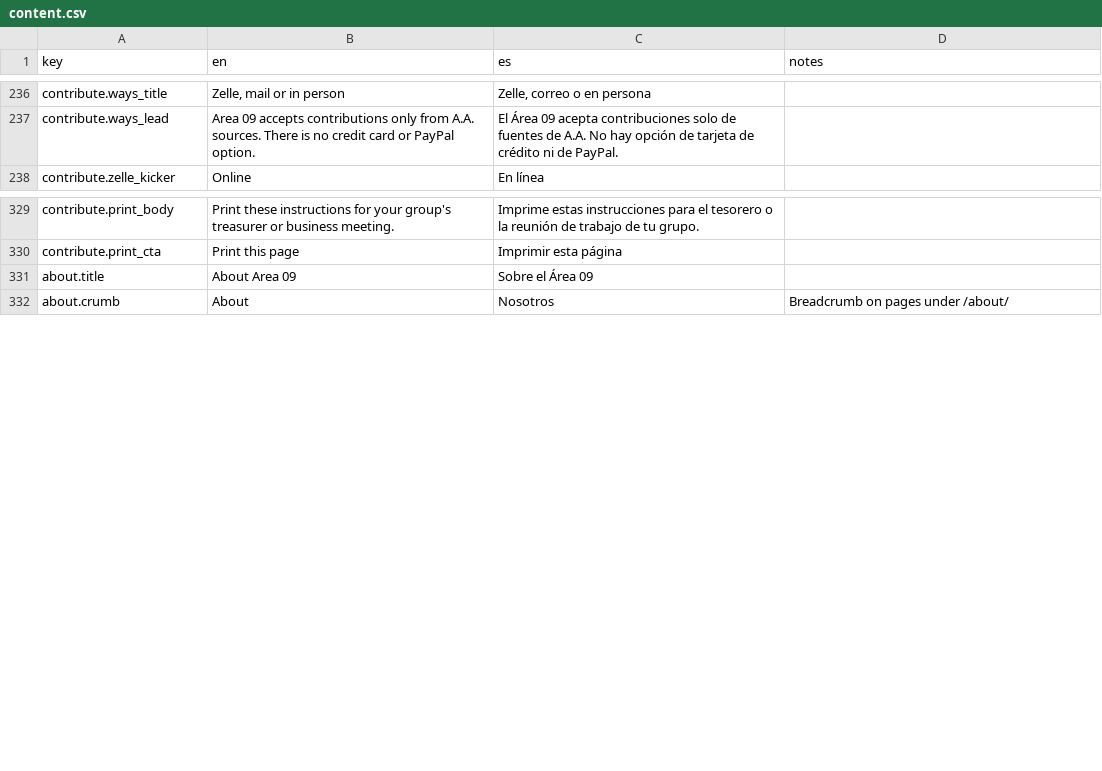
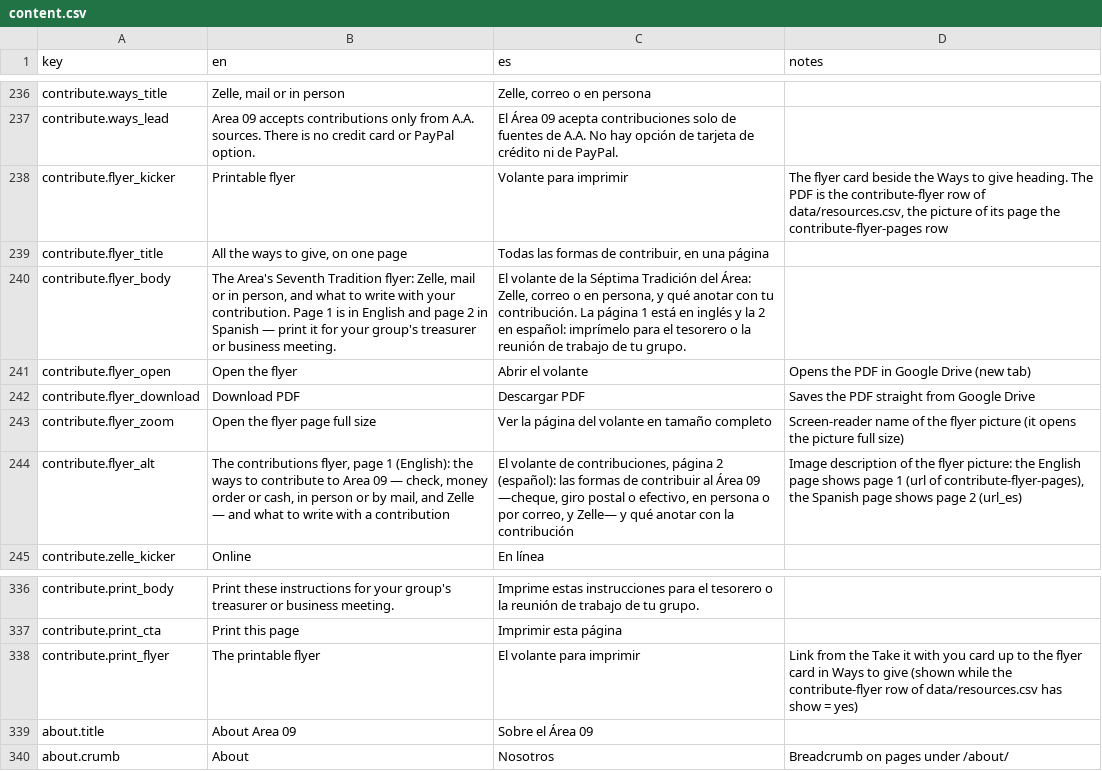
Before and after one commit to MKP715/MSCA09, a CSV file: data/text/content.csv, drawn as a sheet; only a part is shown, gaps mark what is left out; the diff names each change by its address in the sheet, - before the commit and + after, or states it on an @@ line.

```diff
--- a/data/text/content.csv
+++ b/data/text/content.csv
+row 238: contribute.flyer_kicker | Printable flyer | Volante para imprimir | The flyer card beside the Ways to give heading. The PDF is the contribute-flyer row of data/resources.csv, the picture of its page the contribute-flyer-pages row
+row 239: contribute.flyer_title | All the ways to give, on one page | Todas las formas de contribuir, en una página
+row 240: contribute.flyer_body | The Area's Seventh Tradition flyer: Zelle, mail or in person, and what to write with your contribution. Page 1 is in English and page 2 in Spanish — print it for your group's treasurer or business meeting. | El volante de la Séptima Tradición del Área: Zelle, correo o en persona, y qué anotar con tu contribución. La página 1 está en inglés y la 2 en español: imprímelo para el tesorero o la reunión de trabajo de tu grupo.
+row 241: contribute.flyer_open | Open the flyer | Abrir el volante | Opens the PDF in Google Drive (new tab)
+row 242: contribute.flyer_download | Download PDF | Descargar PDF | Saves the PDF straight from Google Drive
+row 243: contribute.flyer_zoom | Open the flyer page full size | Ver la página del volante en tamaño completo | Screen-reader name of the flyer picture (it opens the picture full size)
+row 244: contribute.flyer_alt | The contributions flyer, page 1 (English): the ways to contribute to Area 09 — check, money order or cash, in person or by mail, and Zelle — and what to write with a contribution | El volante de contribuciones, página 2 (español): las formas de contribuir al Área 09 —cheque, giro postal o efectivo, en persona o por correo, y Zelle— y qué anotar con la contribución | Image description of the flyer picture: the English page shows page 1 (url of contribute-flyer-pages), the Spanish page shows page 2 (url_es)
+row 338: contribute.print_flyer | The printable flyer | El volante para imprimir | Link from the Take it with you card up to the flyer card in Ways to give (shown while the contribute-flyer row of data/resources.csv has show = yes)
```
Also changed, not shown: data/media-review.csv, data/resources.csv, 6 other files.
